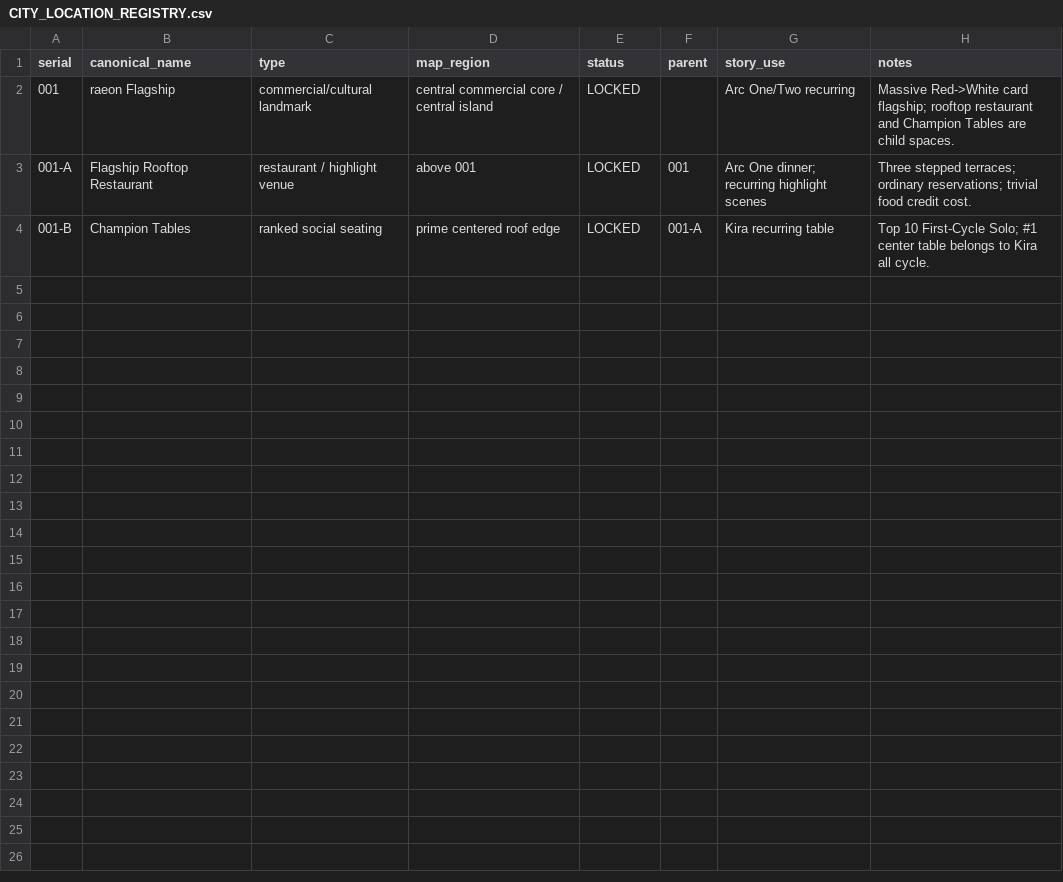
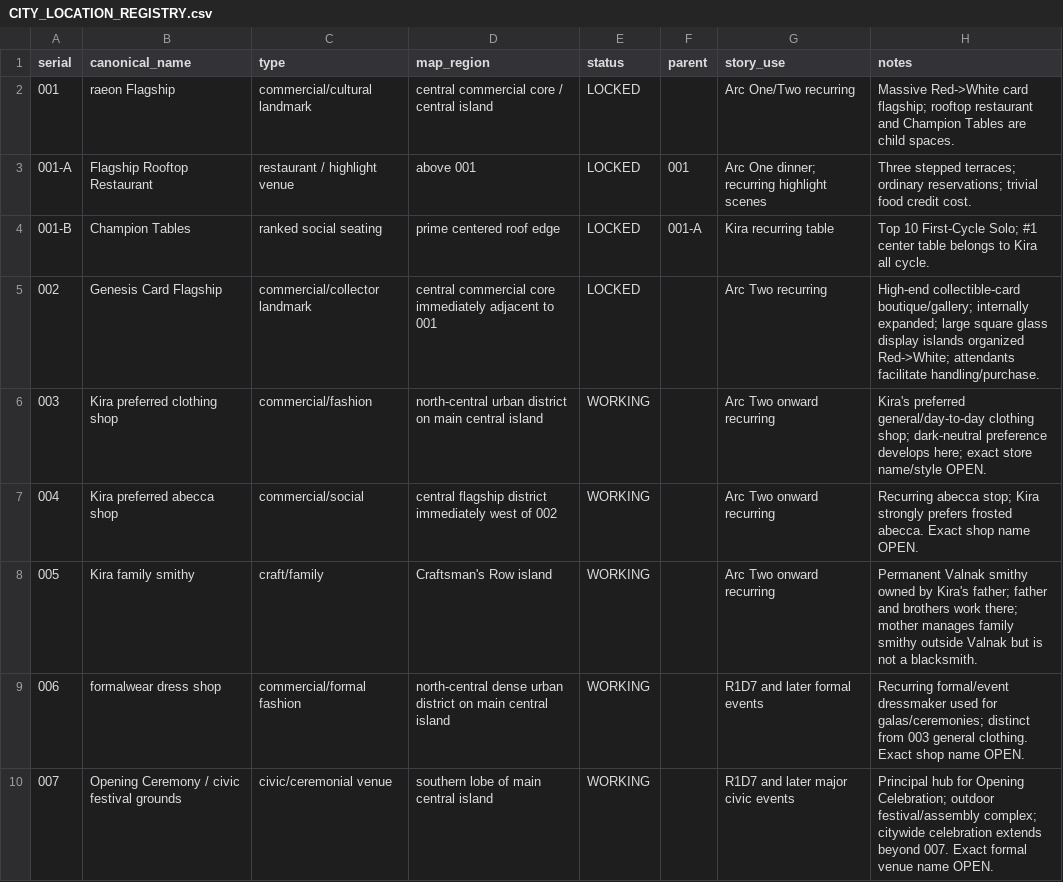
Before and after one commit to xApologies/MK157, a CSV file: visual-references/CITY_LOCATION_REGISTRY.csv, drawn as a sheet.

```diff
--- a/visual-references/CITY_LOCATION_REGISTRY.csv
+++ b/visual-references/CITY_LOCATION_REGISTRY.csv
@@ -4 +4,7 @@ serial,canonical_name,type,map_region,status,parent,story_use,notes
 001-B,Champion Tables,ranked social seating,prime centered roof edge,LOCKED,001-A,Kira recurring table,Top 10 First-Cycle Solo; #1 center table belongs to Kira all cycle.
+002,Genesis Card Flagship,commercial/collector landmark,central commercial core immediately adjacent to 001,LOCKED,,Arc Two recurring,"High-end collectible-card boutique/gallery; internally expanded; large square glass display islands organized Red->White; attendants facilitate handling/purchase."
+003,Kira preferred clothing shop,commercial/fashion,north-central urban district on main central island,WORKING,,Arc Two onward recurring,"Kira's preferred general/day-to-day clothing shop; dark-neutral preference develops here; exact store name/style OPEN."
+004,Kira preferred abecca shop,commercial/social,central flagship district immediately west of 002,WORKING,,Arc Two onward recurring,"Recurring abecca stop; Kira strongly prefers frosted abecca. Exact shop name OPEN."
+005,Kira family smithy,craft/family,Craftsman's Row island,WORKING,,Arc Two onward recurring,"Permanent Valnak smithy owned by Kira's father; father and brothers work there; mother manages family smithy outside Valnak but is not a blacksmith."
+006,formalwear dress shop,commercial/formal fashion,north-central dense urban district on main central island,WORKING,,R1D7 and later formal events,"Recurring formal/event dressmaker used for galas/ceremonies; distinct from 003 general clothing. Exact shop name OPEN."
+007,Opening Ceremony / civic festival grounds,civic/ceremonial venue,southern lobe of main central island,WORKING,,R1D7 and later major civic events,"Principal hub for Opening Celebration; outdoor festival/assembly complex; citywide celebration extends beyond 007. Exact formal venue name OPEN."
```
Also changed, not shown: 54 other files.
